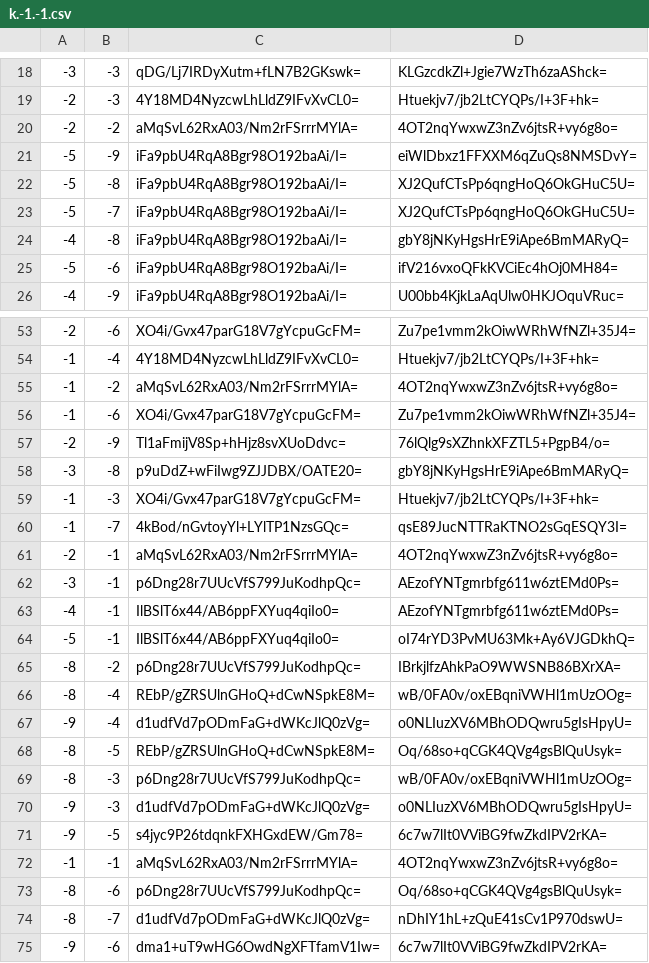
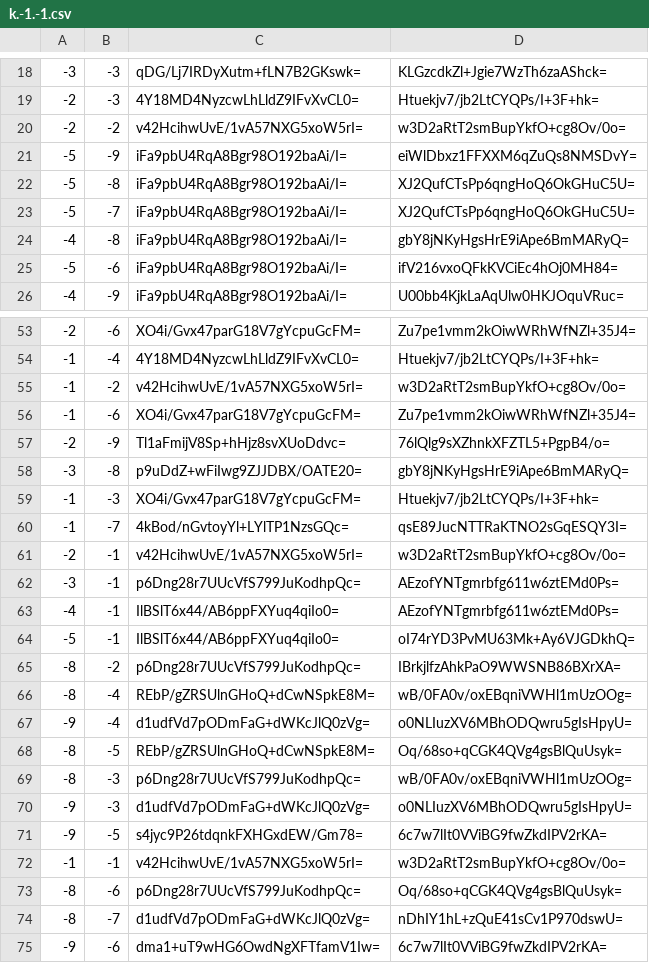
Before and after one commit to counterfitninja/chilled-nether, a CSV file: tiles/zoom.0/metadata/k.-1.-1.csv, drawn as a sheet; only a part is shown, gaps mark what is left out.

```diff
--- a/tiles/zoom.0/metadata/k.-1.-1.csv
+++ b/tiles/zoom.0/metadata/k.-1.-1.csv
@@ -19,3 +19,3 @@
 -2,-3,4Y18MD4NyzcwLhLldZ9IFvXvCL0=,Htuekjv7/jb2LtCYQPs/I+3F+hk=
--2,-2,aMqSvL62RxA03/Nm2rFSrrrMYlA=,4OT2nqYwxwZ3nZv6jtsR+vy6g8o=
+-2,-2,v42HcihwUvE/1vA57NXG5xoW5rI=,w3D2aRtT2smBupYkfO+cg8Ov/0o=
 -5,-9,iFa9pbU4RqA8Bgr98O192baAi/I=,eiWlDbxz1FFXXM6qZuQs8NMSDvY=
@@ -54,3 +54,3 @@
 -1,-4,4Y18MD4NyzcwLhLldZ9IFvXvCL0=,Htuekjv7/jb2LtCYQPs/I+3F+hk=
--1,-2,aMqSvL62RxA03/Nm2rFSrrrMYlA=,4OT2nqYwxwZ3nZv6jtsR+vy6g8o=
+-1,-2,v42HcihwUvE/1vA57NXG5xoW5rI=,w3D2aRtT2smBupYkfO+cg8Ov/0o=
 -1,-6,XO4i/Gvx47parG18V7gYcpuGcFM=,Zu7pe1vmm2kOiwWRhWfNZl+35J4=
@@ -60,3 +60,3 @@
 -1,-7,4kBod/nGvtoyYl+LYlTP1NzsGQc=,qsE89JucNTTRaKTNO2sGqESQY3I=
--2,-1,aMqSvL62RxA03/Nm2rFSrrrMYlA=,4OT2nqYwxwZ3nZv6jtsR+vy6g8o=
+-2,-1,v42HcihwUvE/1vA57NXG5xoW5rI=,w3D2aRtT2smBupYkfO+cg8Ov/0o=
 -3,-1,p6Dng28r7UUcVfS799JuKodhpQc=,AEzofYNTgmrbfg611w6ztEMd0Ps=
@@ -71,3 +71,3 @@
 -9,-5,s4jyc9P26tdqnkFXHGxdEW/Gm78=,6c7w7lIt0VViBG9fwZkdIPV2rKA=
--1,-1,aMqSvL62RxA03/Nm2rFSrrrMYlA=,4OT2nqYwxwZ3nZv6jtsR+vy6g8o=
+-1,-1,v42HcihwUvE/1vA57NXG5xoW5rI=,w3D2aRtT2smBupYkfO+cg8Ov/0o=
 -8,-6,p6Dng28r7UUcVfS799JuKodhpQc=,Oq/68so+qCGK4QVg4gsBlQuUsyk=
```
Also changed, not shown: tiles/zoom.0/metadata/k.-1.0.csv, tiles/zoom.0/metadata/k.0.-1.csv, 1 other file.
